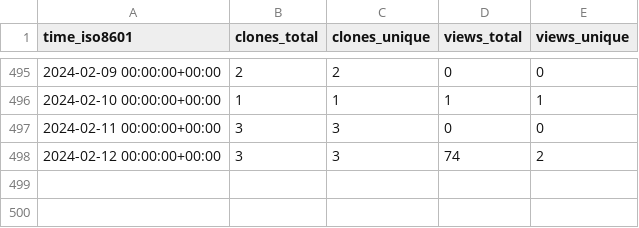
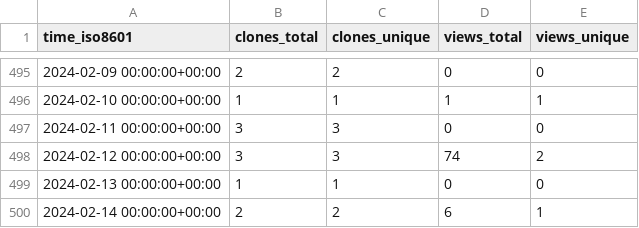
Before and after one commit to CARV-ICS-FORTH/frisbee, a CSV file: CARV-ICS-FORTH/frisbee/ghrs-data/views_clones_aggregate.csv, drawn as a sheet; only a part is shown, gaps mark what is left out; the diff names each change by its address in the sheet, - before the commit and + after, or states it on an @@ line.

```diff
--- a/CARV-ICS-FORTH/frisbee/ghrs-data/views_clones_aggregate.csv
+++ b/CARV-ICS-FORTH/frisbee/ghrs-data/views_clones_aggregate.csv
+row 499: 2024-02-13 00:00:00+00:00 | 1 | 1 | 0 | 0
+row 500: 2024-02-14 00:00:00+00:00 | 2 | 2 | 6 | 1
```
Also changed, not shown: 1 other file.
